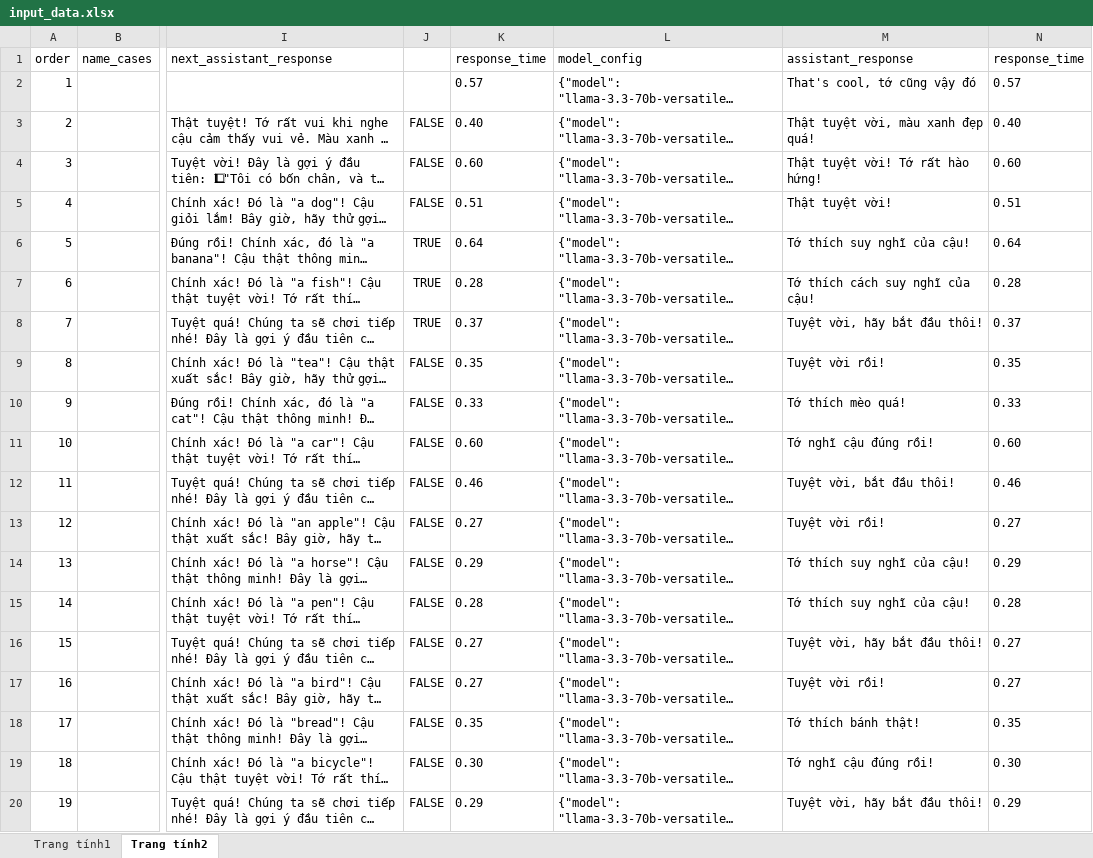
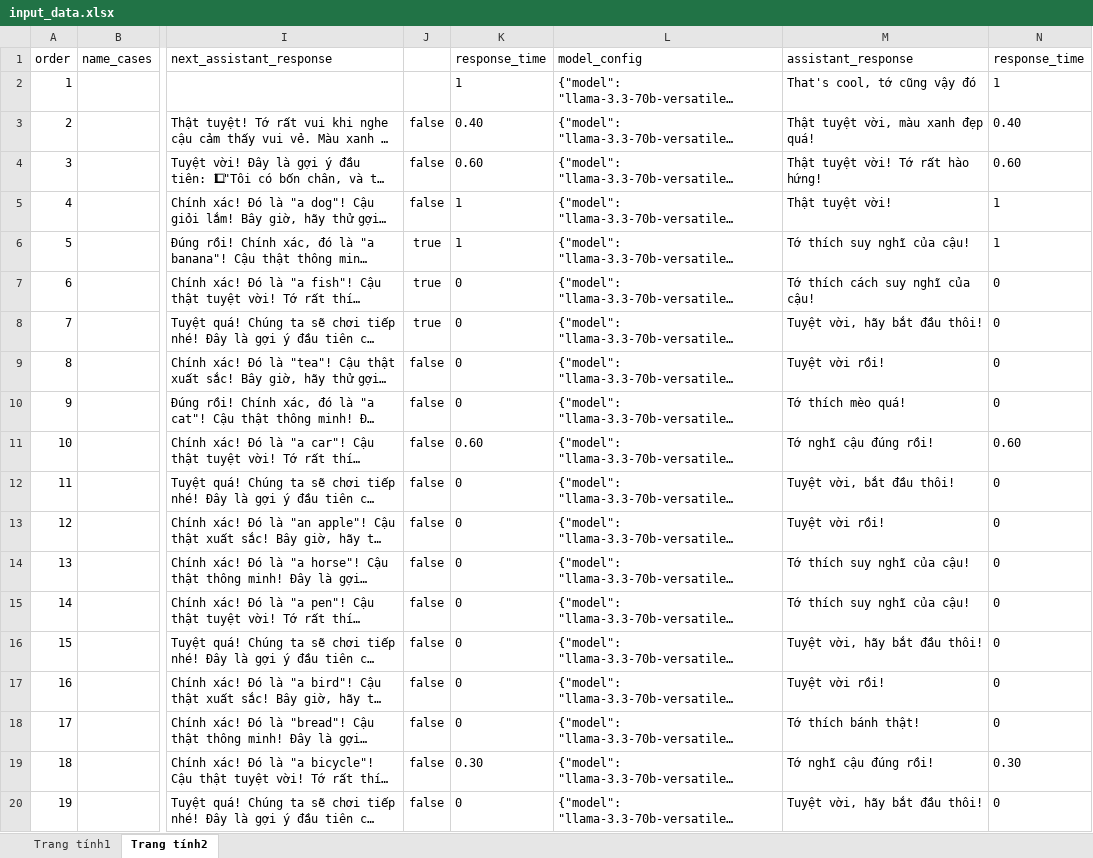
Before and after one commit to DoanNgocCuong/BasicTasks_Prompting, an Excel workbook: 5_TuningPrompting/input_data.xlsx, sheet Trang tính2, drawn as a sheet; only a part is shown, gaps mark what is left out; long unchanged cells end in …; values as stored, in another font and other column widths than the file's, no borders; the diff covers the shown part only; the diff names each change by its address in the sheet, - before the commit and + after, or states it on an @@ line.

```diff
--- a/5_TuningPrompting/input_data.xlsx (sheet Trang tính2)
+++ b/5_TuningPrompting/input_data.xlsx (sheet Trang tính2)
-K2: 0.57
+K2: 1
-N2: 0.57
+N2: 1
-J3:J5: FALSE
+J3:J5: false
-K5: 0.51
+K5: 1
-N5: 0.51
+N5: 1
-J6:J8: TRUE
+J6:J8: true
-K6: 0.64
+K6: 1
-N6: 0.64
+N6: 1
-K7: 0.28
+K7: 0
-N7: 0.28
+N7: 0
-K8: 0.37
+K8: 0
-N8: 0.37
+N8: 0
-J9:J20: FALSE
+J9:J20: false
-K9: 0.35
+K9: 0
-N9: 0.35
+N9: 0
-K10: 0.33
+K10: 0
-N10: 0.33
+N10: 0
-K12: 0.46
+K12: 0
-N12: 0.46
+N12: 0
-K13: 0.27
+K13: 0
-N13: 0.27
+N13: 0
-K14: 0.29
+K14: 0
-N14: 0.29
+N14: 0
-K15: 0.28
+K15: 0
-N15: 0.28
+N15: 0
-K16:K17: 0.27
+K16:K17: 0
-N16:N17: 0.27
+N16:N17: 0
-K18: 0.35
+K18: 0
-N18: 0.35
+N18: 0
-K20: 0.29
+K20: 0
-N20: 0.29
+N20: 0
```
Also changed, not shown: 179 edited cells and cell formats elsewhere in this sheet, sheet Trang tính1, 5_TuningPrompting/ToolExtractOutput/Extract Dòng/results.xlsx, 11 other files.
